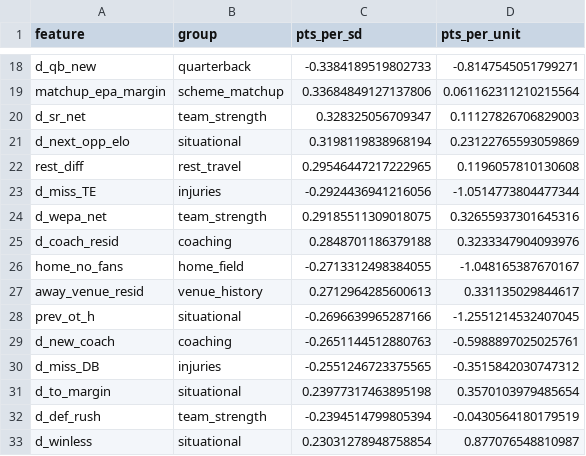
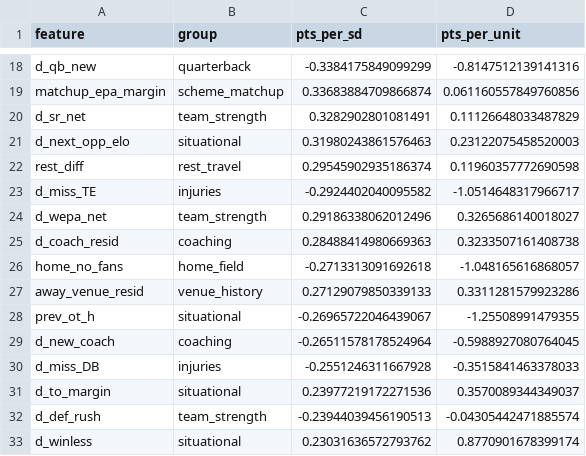
Before and after one commit to jferaz23/nfl-line-model, a CSV file: artifacts/margin_coefficients.csv, drawn as a sheet; only a part is shown, gaps mark what is left out; the diff covers the shown part only; the diff names each change by its address in the sheet, - before the commit and + after, or states it on an @@ line.

```diff
--- a/artifacts/margin_coefficients.csv
+++ b/artifacts/margin_coefficients.csv
-C18 (pts_per_sd): -0.3384189519802733
+C18 (pts_per_sd): -0.3384175849099299
-D18 (pts_per_unit): -0.8147545051799271
+D18 (pts_per_unit): -0.8147512139141316
-C19 (pts_per_sd): 0.33684849127137806
+C19 (pts_per_sd): 0.33683884709866874
-D19 (pts_per_unit): 0.061162311210215564
+D19 (pts_per_unit): 0.061160557849760856
-C20 (pts_per_sd): 0.328325056709347
+C20 (pts_per_sd): 0.3282902801081491
-D20 (pts_per_unit): 0.11127826706829003
+D20 (pts_per_unit): 0.11126648033487829
-C21 (pts_per_sd): 0.3198119838968194
+C21 (pts_per_sd): 0.31980243861576463
-D21 (pts_per_unit): 0.23122765593059869
+D21 (pts_per_unit): 0.23122075458520003
-C22 (pts_per_sd): 0.29546447217222965
+C22 (pts_per_sd): 0.29545902935186374
-D22 (pts_per_unit): 0.1196057810130608
+D22 (pts_per_unit): 0.11960357772690598
-C23 (pts_per_sd): -0.2924436941216056
+C23 (pts_per_sd): -0.2924402040095582
-D23 (pts_per_unit): -1.0514773804477344
+D23 (pts_per_unit): -1.0514648317966717
-C24 (pts_per_sd): 0.29185511309018075
+C24 (pts_per_sd): 0.29186338062012496
-D24 (pts_per_unit): 0.32655937301645316
+D24 (pts_per_unit): 0.3265686140018027
-C25 (pts_per_sd): 0.2848701186379188
+C25 (pts_per_sd): 0.28488414980669363
-D25 (pts_per_unit): 0.3233347904093976
+D25 (pts_per_unit): 0.3233507161408738
-C26 (pts_per_sd): -0.2713312498384055
+C26 (pts_per_sd): -0.2713313091692618
-D26 (pts_per_unit): -1.048165387670167
+D26 (pts_per_unit): -1.048165616868057
-C27 (pts_per_sd): 0.2712964285600613
+C27 (pts_per_sd): 0.27129079850339133
-D27 (pts_per_unit): 0.331135029844617
+D27 (pts_per_unit): 0.3311281579923286
-C28 (pts_per_sd): -0.2696639965287166
+C28 (pts_per_sd): -0.26965722046439067
-D28 (pts_per_unit): -1.2551214532407045
+D28 (pts_per_unit): -1.25508991479355
-C29 (pts_per_sd): -0.2651144512880763
+C29 (pts_per_sd): -0.26511578178524964
-D29 (pts_per_unit): -0.5988897025025761
+D29 (pts_per_unit): -0.5988927080764045
-C30 (pts_per_sd): -0.2551246723375565
+C30 (pts_per_sd): -0.2551246311667928
-D30 (pts_per_unit): -0.3515842030747312
+D30 (pts_per_unit): -0.3515841463378033
-C31 (pts_per_sd): 0.23977317463895198
+C31 (pts_per_sd): 0.23977219172271536
-D31 (pts_per_unit): 0.3570103979485654
+D31 (pts_per_unit): 0.3570089344349037
-C32 (pts_per_sd): -0.2394514799805394
+C32 (pts_per_sd): -0.23944039456190513
-D32 (pts_per_unit): -0.0430564180179519
+D32 (pts_per_unit): -0.04305442471885574
-C33 (pts_per_sd): 0.23031278948758854
+C33 (pts_per_sd): 0.23031636572793762
-D33 (pts_per_unit): 0.877076548810987
+D33 (pts_per_unit): 0.8770901678399174
```
Also changed, not shown: 1 added row, 1 removed row and 140 edited cells elsewhere in this file, artifacts/kalshi/kalshi_nfl.csv, artifacts/total_coefficients.csv, 6 other files.
